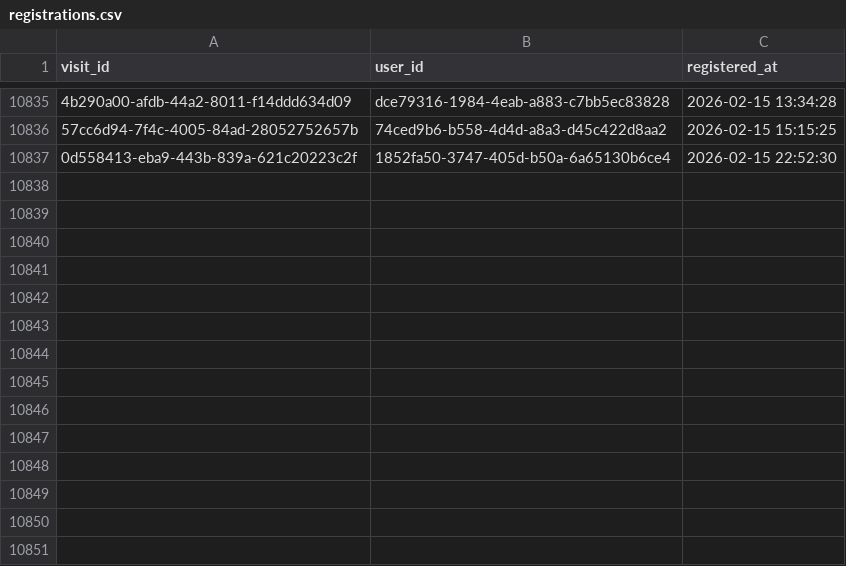
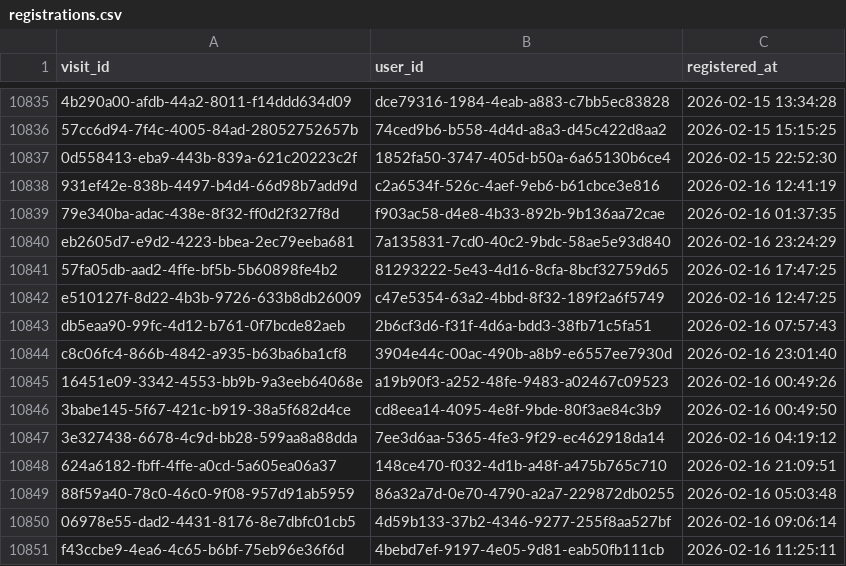
Before and after one commit to ae-wizard/ae-sample-project, a CSV file: models/registrations.csv, drawn as a sheet; only a part is shown, gaps mark what is left out; the diff names each change by its address in the sheet, - before the commit and + after, or states it on an @@ line.

Commit message:
Append 10850 new records to registrations.csv

```diff
--- a/models/registrations.csv
+++ b/models/registrations.csv
+row 10838: 931ef42e-838b-4497-b4d4-66d98b7add9d | c2a6534f-526c-4aef-9eb6-b61cbce3e816 | 2026-02-16 12:41:19
+row 10839: 79e340ba-adac-438e-8f32-ff0d2f327f8d | f903ac58-d4e8-4b33-892b-9b136aa72cae | 2026-02-16 01:37:35
+row 10840: eb2605d7-e9d2-4223-bbea-2ec79eeba681 | 7a135831-7cd0-40c2-9bdc-58ae5e93d840 | 2026-02-16 23:24:29
+row 10841: 57fa05db-aad2-4ffe-bf5b-5b60898fe4b2 | 81293222-5e43-4d16-8cfa-8bcf32759d65 | 2026-02-16 17:47:25
+row 10842: e510127f-8d22-4b3b-9726-633b8db26009 | c47e5354-63a2-4bbd-8f32-189f2a6f5749 | 2026-02-16 12:47:25
+row 10843: db5eaa90-99fc-4d12-b761-0f7bcde82aeb | 2b6cf3d6-f31f-4d6a-bdd3-38fb71c5fa51 | 2026-02-16 07:57:43
+row 10844: c8c06fc4-866b-4842-a935-b63ba6ba1cf8 | 3904e44c-00ac-490b-a8b9-e6557ee7930d | 2026-02-16 23:01:40
+row 10845: 16451e09-3342-4553-bb9b-9a3eeb64068e | a19b90f3-a252-48fe-9483-a02467c09523 | 2026-02-16 00:49:26
+row 10846: 3babe145-5f67-421c-b919-38a5f682d4ce | cd8eea14-4095-4e8f-9bde-80f3ae84c3b9 | 2026-02-16 00:49:50
+row 10847: 3e327438-6678-4c9d-bb28-599aa8a88dda | 7ee3d6aa-5365-4fe3-9f29-ec462918da14 | 2026-02-16 04:19:12
+row 10848: 624a6182-fbff-4ffe-a0cd-5a605ea06a37 | 148ce470-f032-4d1b-a48f-a475b765c710 | 2026-02-16 21:09:51
+row 10849: 88f59a40-78c0-46c0-9f08-957d91ab5959 | 86a32a7d-0e70-4790-a2a7-229872db0255 | 2026-02-16 05:03:48
+row 10850: 06978e55-dad2-4431-8176-8e7dbfc01cb5 | 4d59b133-37b2-4346-9277-255f8aa527bf | 2026-02-16 09:06:14
+row 10851: f43ccbe9-4ea6-4c65-b6bf-75eb96e36f6d | 4bebd7ef-9197-4e05-9d81-eab50fb111cb | 2026-02-16 11:25:11
```
